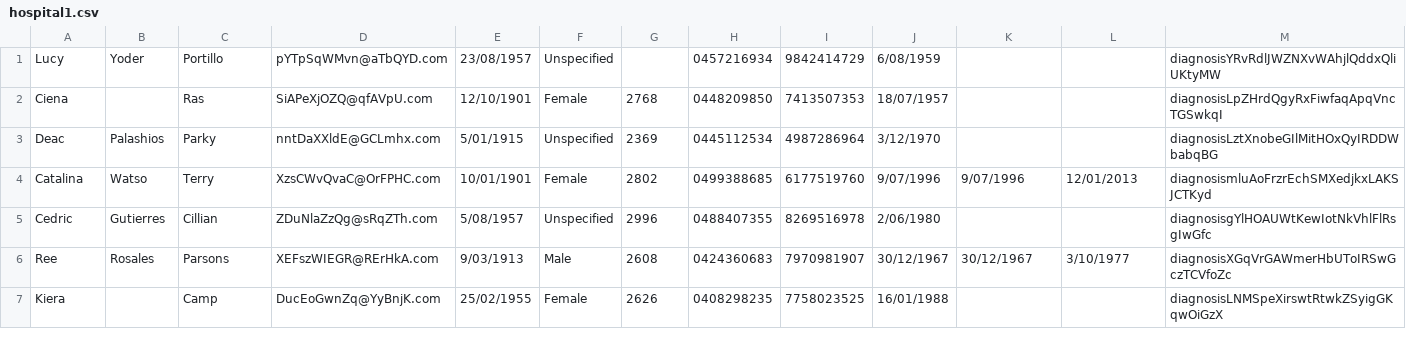
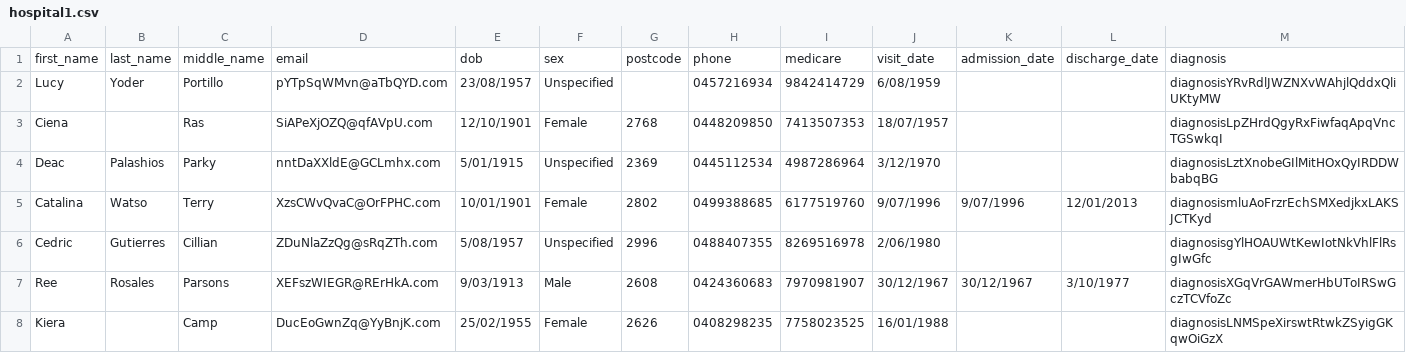
Before and after one commit to eajd1/PPRL, a CSV file: dataset/hospital1.csv, drawn as a sheet; only a part is shown; rows hold the shown columns only; the diff names each change by its address in the sheet, - before the commit and + after, or states it on an @@ line.

Commit message:
Added column names for dataset

```diff
--- a/dataset/hospital1.csv
+++ b/dataset/hospital1.csv
+row 1: first_name | last_name | middle_name | email | dob | sex | postcode | phone | medicare | visit_date | admission_date | discharge_date | diagnosis
```
Also changed, not shown: dataset/hospital2.csv, dataset/hospital3.csv, 1 other file.
